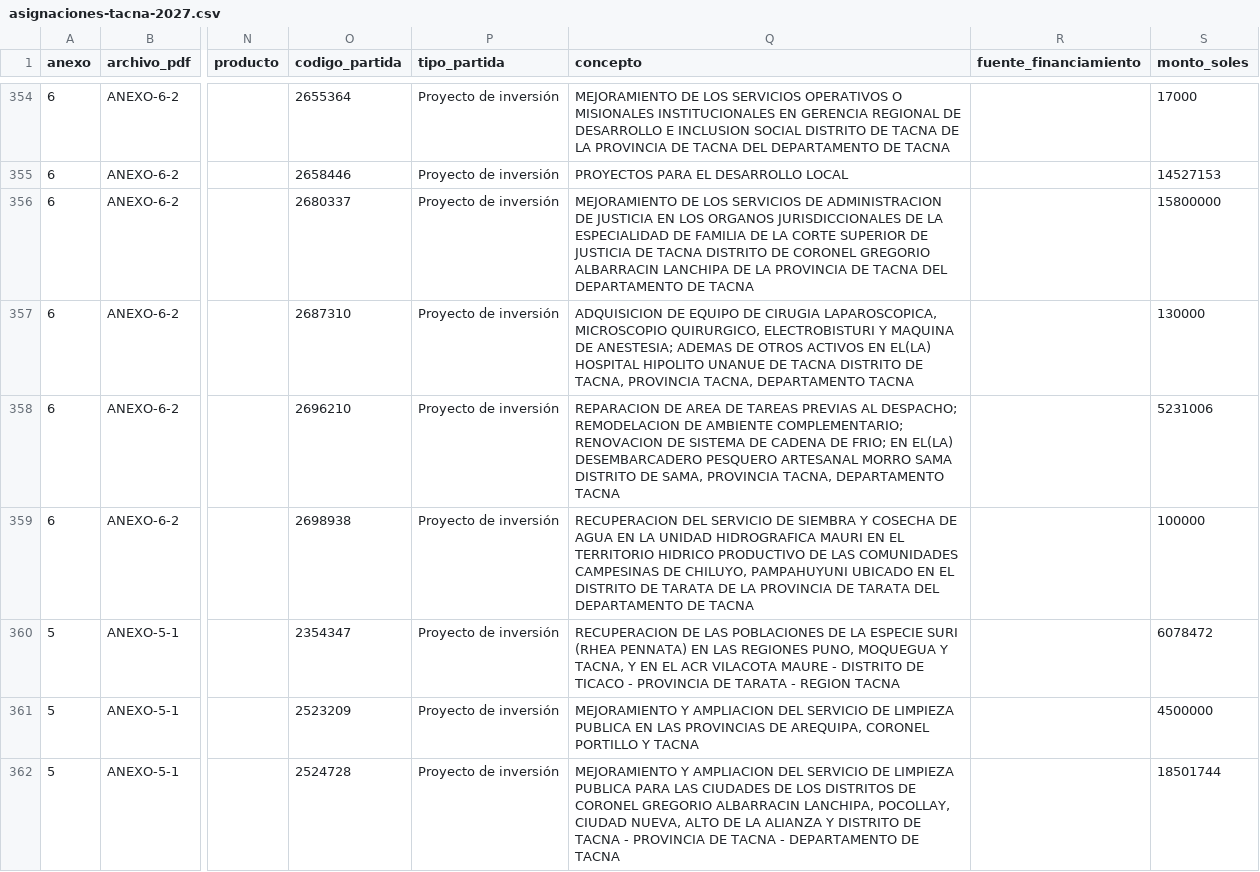
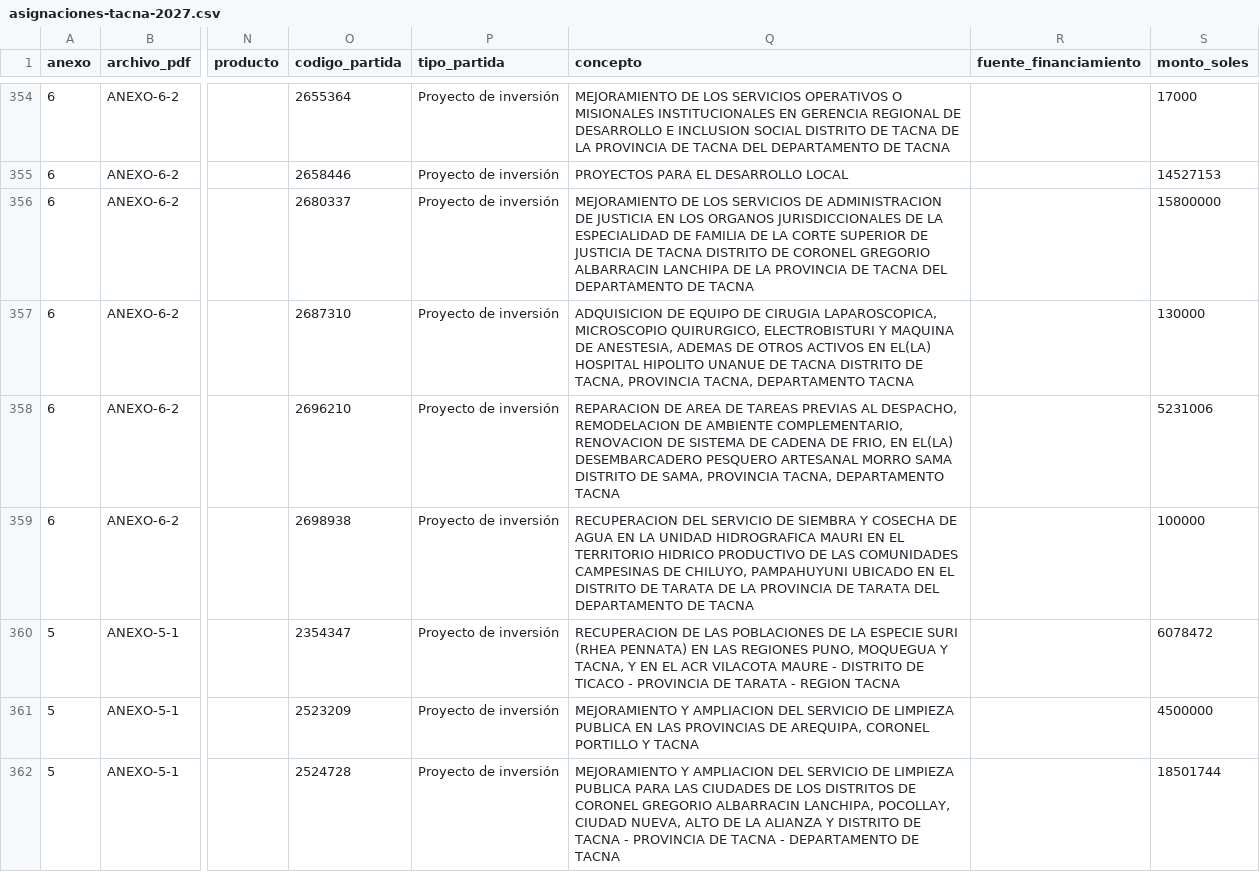
Before and after one commit to josemanuelmejia/Presupuesto-publico-2027-Peru, a CSV file: asignaciones-tacna-2027.csv, drawn as a sheet; only a part is shown, gaps mark what is left out; the diff covers the shown part only; the diff names each change by its address in the sheet, - before the commit and + after, or states it on an @@ line.

```diff
--- a/asignaciones-tacna-2027.csv
+++ b/asignaciones-tacna-2027.csv
-Q357 (concepto): …MAQUINA DE ANESTESIA; ADEMAS DE…
+Q357 (concepto): …MAQUINA DE ANESTESIA, ADEMAS DE…
-Q358 (concepto): …PREVIAS AL DESPACHO; REMODELACION DE AMBIENTE COMPLEMENTARIO; RENOVACION DE SISTEMA DE CADENA DE FRIO; EN EL(LA)…
+Q358 (concepto): …PREVIAS AL DESPACHO, REMODELACION DE AMBIENTE COMPLEMENTARIO, RENOVACION DE SISTEMA DE CADENA DE FRIO, EN EL(LA)…
```
Also changed, not shown: 21 edited cells elsewhere in this file, asignaciones-arequipa-2027.csv, asignaciones-moquegua-2027.csv, 2 other files.
